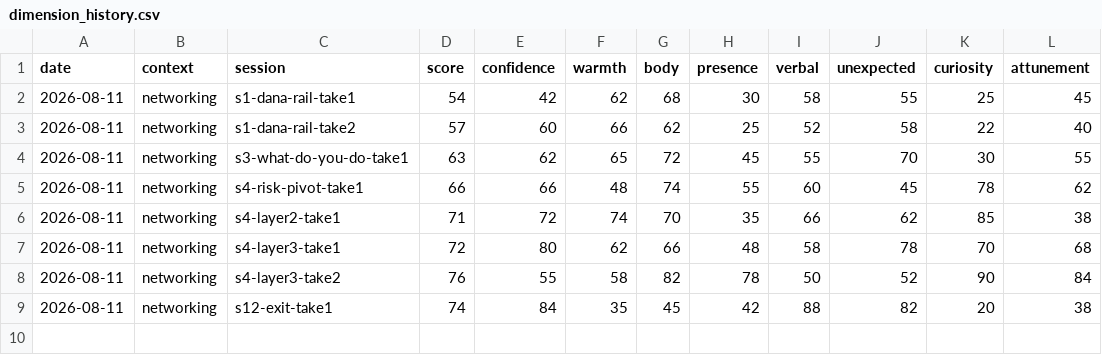
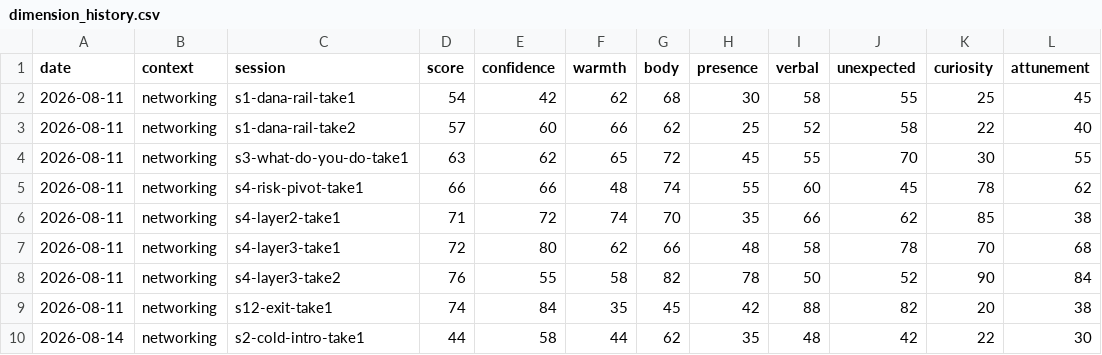
Before and after one commit to Kennynneken/CommunicationsCoach, a CSV file: reports/dimension_history.csv, drawn as a sheet; the diff names each change by its address in the sheet, - before the commit and + after, or states it on an @@ line.

```diff
--- a/reports/dimension_history.csv
+++ b/reports/dimension_history.csv
+row 10: 2026-08-14 | networking | s2-cold-intro-take1 | 44 | 58 | 44 | 62 | 35 | 48 | 42 | 22 | 30
```
Also changed, not shown: reports/score_history.csv, 9 other files.
